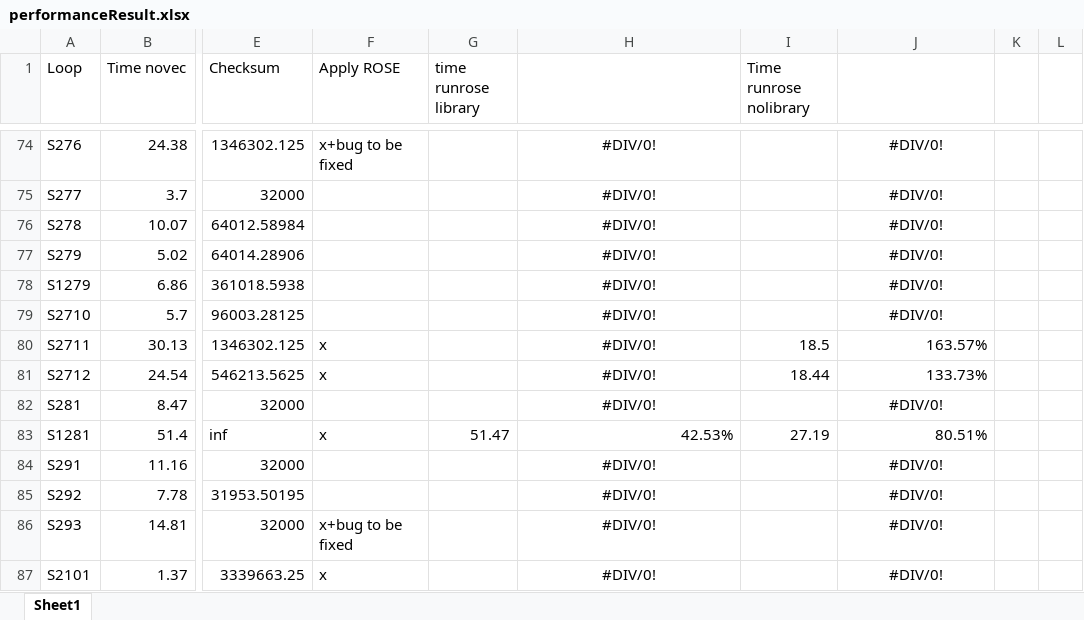
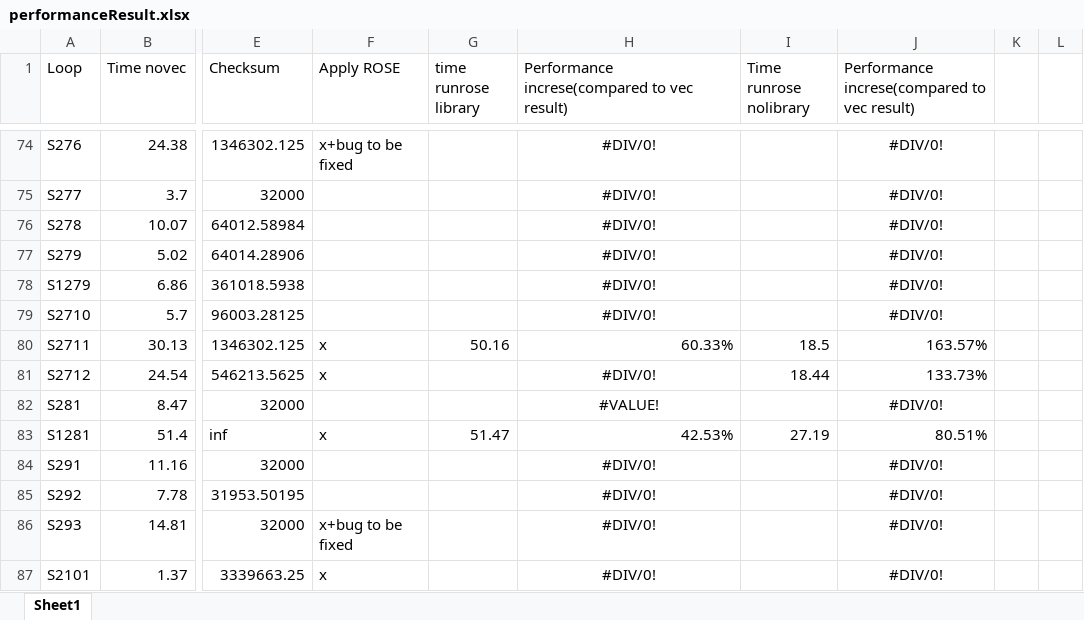
Before and after one commit to peihunglin/TSVC_benchmark, an Excel workbook: performanceResult.xlsx, sheet Sheet1, drawn as a sheet; only a part is shown, gaps mark what is left out; values as stored, in another font and other column widths than the file's, no borders; conditional formats not drawn; the diff names each change by its address in the sheet, - before the commit and + after, or states it on an @@ line.

Commit message:
new perf result

```diff
--- a/performanceResult.xlsx (sheet Sheet1)
+++ b/performanceResult.xlsx (sheet Sheet1)
-H1: (empty)
+H1: Performance increse(compared to vec result)
-J1: (empty)
+J1: Performance increse(compared to vec result)
-G80 (time runrose library): (empty)
+G80 (time runrose library): 50.16
-H80: #DIV/0!
+H80: 60.33%
-H80 alignment: center
+H80 alignment: right
-H82: #DIV/0!
+H82: #VALUE!
```
